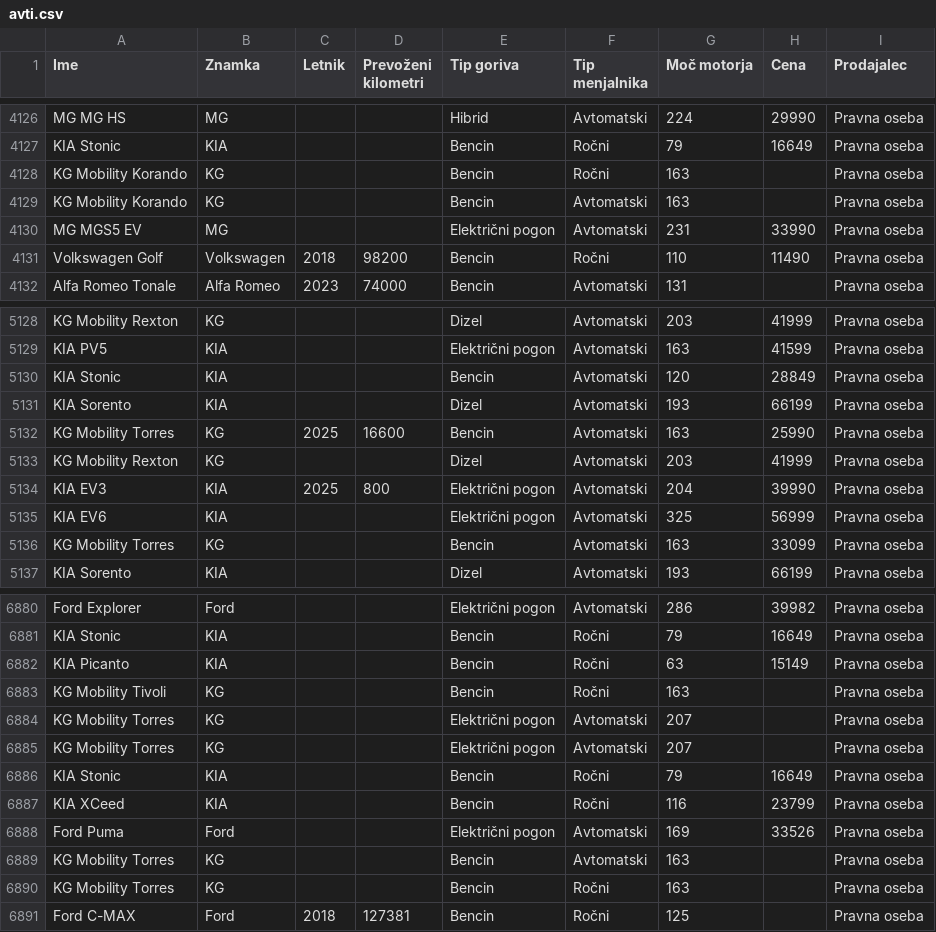
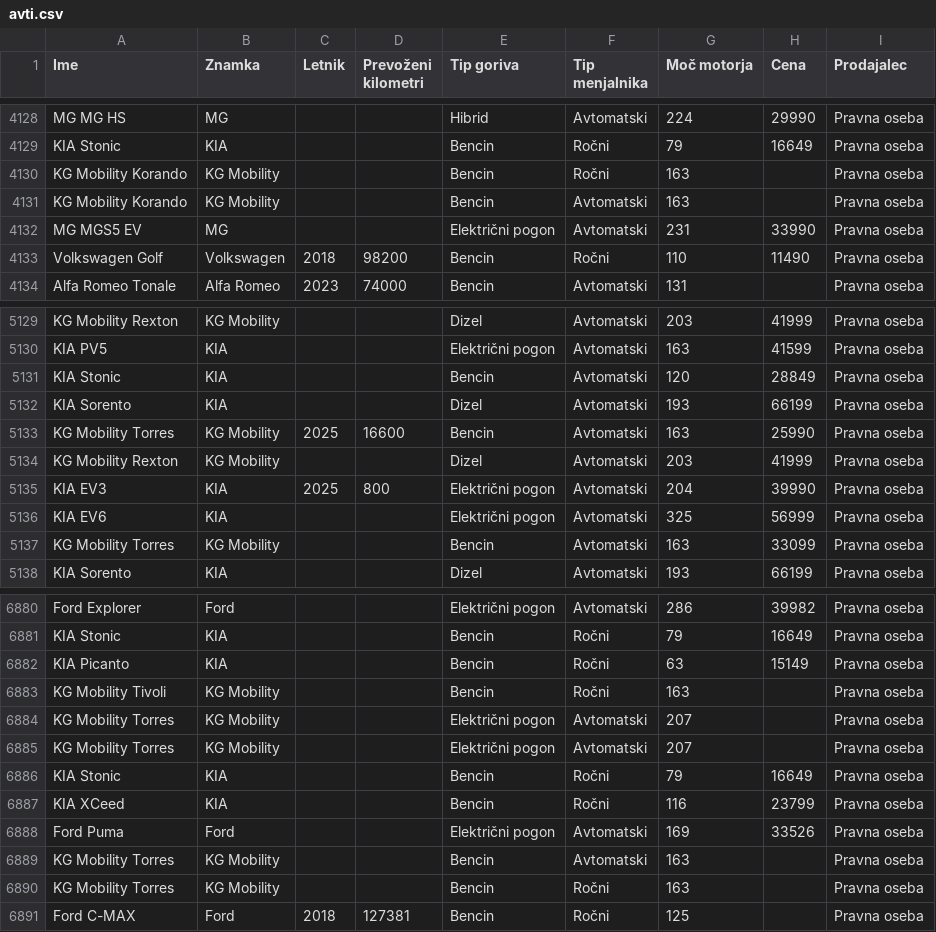
Before and after one commit to ZigaRajbar/Projektna-naloga, a CSV file: podatki/avti.csv, drawn as a sheet; only a part is shown, gaps mark what is left out; addresses are those after the commit; the diff covers the shown part only; the diff names each change by its address in the sheet, - before the commit and + after, or states it on an @@ line.

Commit message:
Dodana dvoimenska znamka, ki je povzročala težave z analizo

```diff
--- a/podatki/avti.csv
+++ b/podatki/avti.csv
-B4130:B4131 (Znamka): KG
+B4130:B4131 (Znamka): KG Mobility
-B5129 (Znamka): KG
+B5129 (Znamka): KG Mobility
-B5133:B5134 (Znamka): KG
+B5133:B5134 (Znamka): KG Mobility
-B5137 (Znamka): KG
+B5137 (Znamka): KG Mobility
-B6883:B6885 (Znamka): KG
+B6883:B6885 (Znamka): KG Mobility
-B6889:B6890 (Znamka): KG
+B6889:B6890 (Znamka): KG Mobility
```
Also changed, not shown: 2 added rows, 2 removed rows, 1 moved row and 50 edited cells elsewhere in this file, 2 other files.
